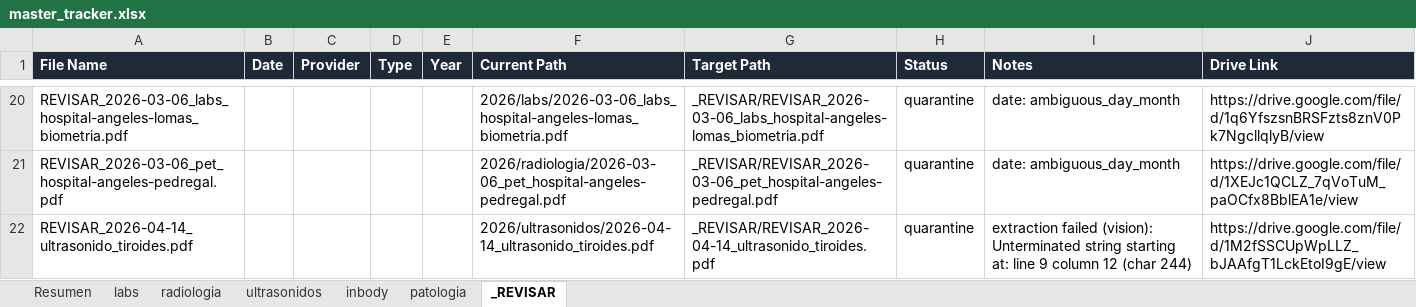
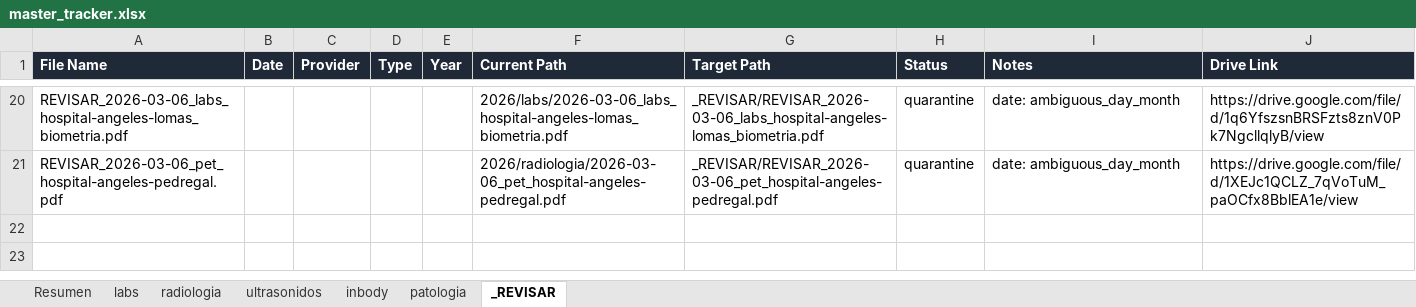
Before and after one commit to fernandomartinez-de/vital-signal-reports, an Excel workbook: tracker/master_tracker.xlsx, sheet _REVISAR, drawn as a sheet; only a part is shown, gaps mark what is left out; values as stored, in another font and other column widths than the file's, no borders; the diff names each change by its address in the sheet, - before the commit and + after, or states it on an @@ line.

```diff
--- a/tracker/master_tracker.xlsx (sheet _REVISAR)
+++ b/tracker/master_tracker.xlsx (sheet _REVISAR)
-row 22: REVISAR_2026-04-14_ultrasonido_tiroides.pdf |  |  |  |  | 2026/ultrasonidos/2026-04-14_ultrasonido_tiroides.pdf | _REVISAR/REVISAR_2026-04-14_ultrasonido_tiroides.pdf | quarantine | extraction failed (vision): Unterminated string starting at: line 9 column 12 (char 244) | https://drive.google.com/file/d/1M2fSSCUpWpLLZ_bJAAfgT1LckEtoI9gE/view
```
Also changed, not shown: sheet ultrasonidos, sheet labs, sheet Resumen, sheet inbody.
